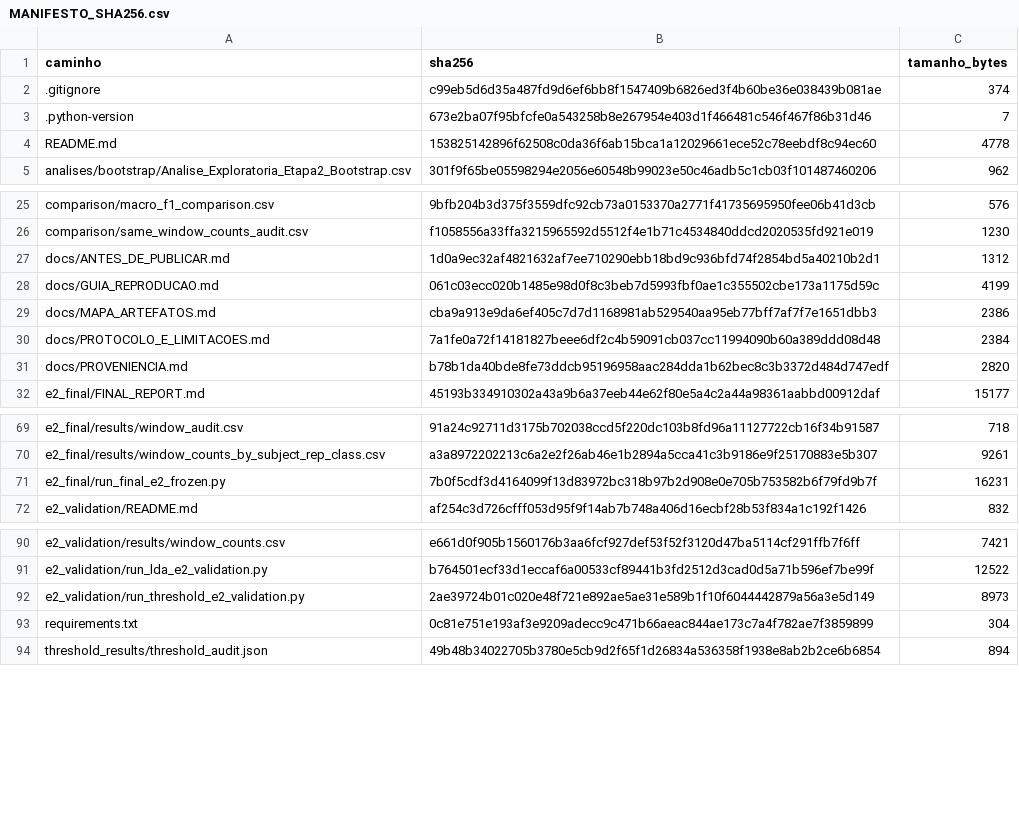
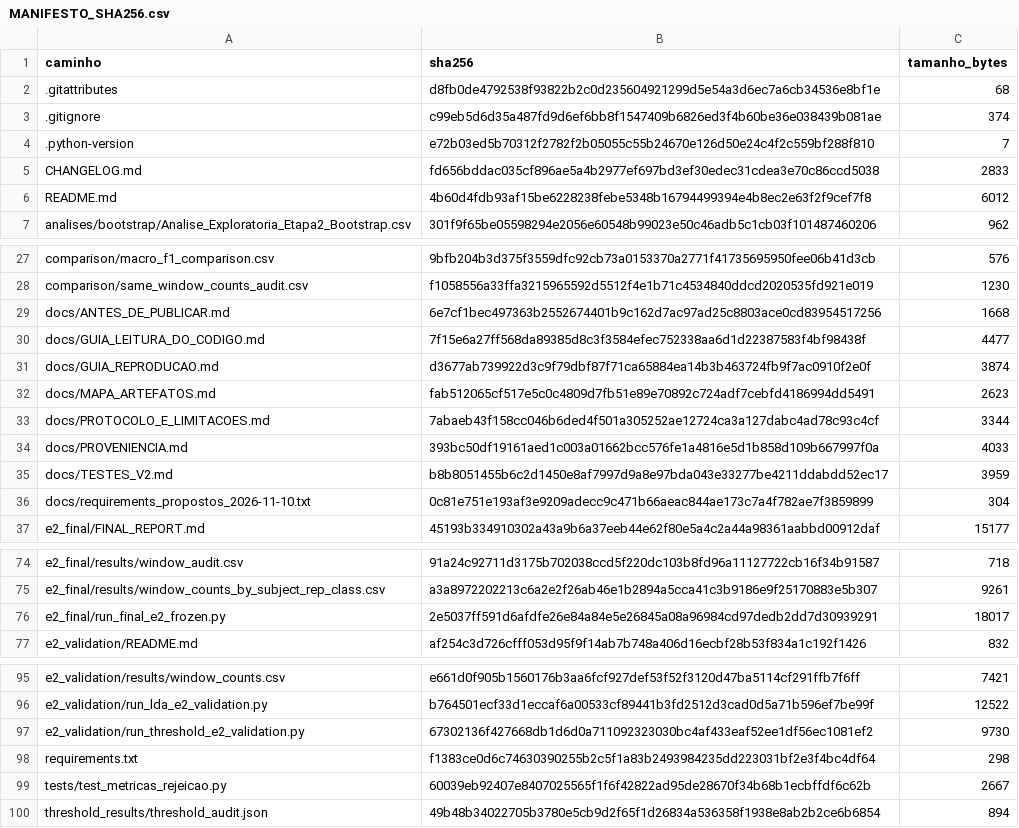
Before and after one commit to GiovanniPedrin1/TCC, a CSV file: docs/MANIFESTO_SHA256.csv, drawn as a sheet; only a part is shown, gaps mark what is left out; the diff covers the shown part only.

Commit message:
Commit V2
Reorganização do repositório para melhor leitura e interpretação

```diff
--- a/docs/MANIFESTO_SHA256.csv
+++ b/docs/MANIFESTO_SHA256.csv
@@ -1,5 +1,7 @@
 caminho,sha256,tamanho_bytes
+.gitattributes,d8fb0de4792538f93822b2c0d235604921299d5e54a3d6ec7a6cb34536e8bf1e,68
 .gitignore,c99eb5d6d35a487fd9d6ef6bb8f1547409b6826ed3f4b60be36e038439b081ae,374
-.python-version,673e2ba07f95bfcfe0a543258b8e267954e403d1f466481c546f467f86b31d46,7
-README.md,153825142896f62508c0da36f6ab15bca1a12029661ece52c78eebdf8c94ec60,4778
+.python-version,e72b03ed5b70312f2782f2b05055c55b24670e126d50e24c4f2c559bf288f810,7
+CHANGELOG.md,fd656bddac035cf896ae5a4b2977ef697bd3ef30edec31cdea3e70c86ccd5038,2833
+README.md,4b60d4fdb93af15be6228238febe5348b16794499394e4b8ec2e63f2f9cef7f8,6012
 analises/bootstrap/Analise_Exploratoria_Etapa2_Bootstrap.csv,301f9f65be05598294e2056e60548b99023e50c46adb5c1cb03f101487460206,962
@@ -26,7 +28,10 @@ comparison/macro_f1_comparison.csv,9bfb204b3d375f3559dfc92cb73a0153370a2771f4173
 comparison/same_window_counts_audit.csv,f1058556a33ffa3215965592d5512f4e1b71c4534840ddcd2020535fd921e019,1230
-docs/ANTES_DE_PUBLICAR.md,1d0a9ec32af4821632af7ee710290ebb18bd9c936bfd74f2854bd5a40210b2d1,1312
-docs/GUIA_REPRODUCAO.md,061c03ecc020b1485e98d0f8c3beb7d5993fbf0ae1c355502cbe173a1175d59c,4199
-docs/MAPA_ARTEFATOS.md,cba9a913e9da6ef405c7d7d1168981ab529540aa95eb77bff7af7f7e1651dbb3,2386
-docs/PROTOCOLO_E_LIMITACOES.md,7a1fe0a72f14181827beee6df2c4b59091cb037cc11994090b60a389ddd08d48,2384
-docs/PROVENIENCIA.md,b78b1da40bde8fe73ddcb95196958aac284dda1b62bec8c3b3372d484d747edf,2820
+docs/ANTES_DE_PUBLICAR.md,6e7cf1bec497363b2552674401b9c162d7ac97ad25c8803ace0cd83954517256,1668
+docs/GUIA_LEITURA_DO_CODIGO.md,7f15e6a27ff568da89385d8c3f3584efec752338aa6d1d22387583f4bf98438f,4477
+docs/GUIA_REPRODUCAO.md,d3677ab739922d3c9f79dbf87f71ca65884ea14b3b463724fb9f7ac0910f2e0f,3874
+docs/MAPA_ARTEFATOS.md,fab512065cf517e5c0c4809d7fb51e89e70892c724adf7cebfd4186994dd5491,2623
+docs/PROTOCOLO_E_LIMITACOES.md,7abaeb43f158cc046b6ded4f501a305252ae12724ca3a127dabc4ad78c93c4cf,3344
+docs/PROVENIENCIA.md,393bc50df19161aed1c003a01662bcc576fe1a4816e5d1b858d109b667997f0a,4033
+docs/TESTES_V2.md,b8b8051455b6c2d1450e8af7997d9a8e97bda043e33277be4211ddabdd52ec17,3959
+docs/requirements_propostos_2026-11-10.txt,0c81e751e193af3e9209adecc9c471b66aeac844ae173c7a4f782ae7f3859899,304
 e2_final/FINAL_REPORT.md,45193b334910302a43a9b6a37eeb44e62f80e5a4c2a44a98361aabbd00912daf,15177
@@ -70,3 +75,3 @@ e2_final/results/window_audit.csv,91a24c92711d3175b702038ccd5f220dc103b8fd96a111
 e2_final/results/window_counts_by_subject_rep_class.csv,a3a8972202213c6a2e2f26ab46e1b2894a5cca41c3b9186e9f25170883e5b307,9261
-e2_final/run_final_e2_frozen.py,7b0f5cdf3d4164099f13d83972bc318b97b2d908e0e705b753582b6f79fd9b7f,16231
+e2_final/run_final_e2_frozen.py,2e5037ff591d6afdfe26e84a84e5e26845a08a96984cd97dedb2dd7d30939291,18017
 e2_validation/README.md,af254c3d726cfff053d95f9f14ab7b748a406d16ecbf28b53f834a1c192f1426,832
@@ -91,4 +96,5 @@ e2_validation/results/window_counts.csv,e661d0f905b1560176b3aa6fcf927def53f52f31
 e2_validation/run_lda_e2_validation.py,b764501ecf33d1eccaf6a00533cf89441b3fd2512d3cad0d5a71b596ef7be99f,12522
-e2_validation/run_threshold_e2_validation.py,2ae39724b01c020e48f721e892ae5ae31e589b1f10f6044442879a56a3e5d149,8973
-requirements.txt,0c81e751e193af3e9209adecc9c471b66aeac844ae173c7a4f782ae7f3859899,304
+e2_validation/run_threshold_e2_validation.py,67302136f427668db1d6d0a711092323030bc4af433eaf52ee1df56ec1081ef2,9730
+requirements.txt,f1383ce0d6c74630390255b2c5f1a83b2493984235dd223031bf2e3f4bc4df64,298
+tests/test_metricas_rejeicao.py,60039eb92407e8407025565f1f6f42822ad95de28670f34b68b1ecbffdf6c62b,2667
 threshold_results/threshold_audit.json,49b48b34022705b3780e5cb9d2f65f1d26834a536358f1938e8ab2b2ce6b6854,894
```
Also changed, not shown: 1 added row and 4 edited cells elsewhere in this file, 18 other files.
